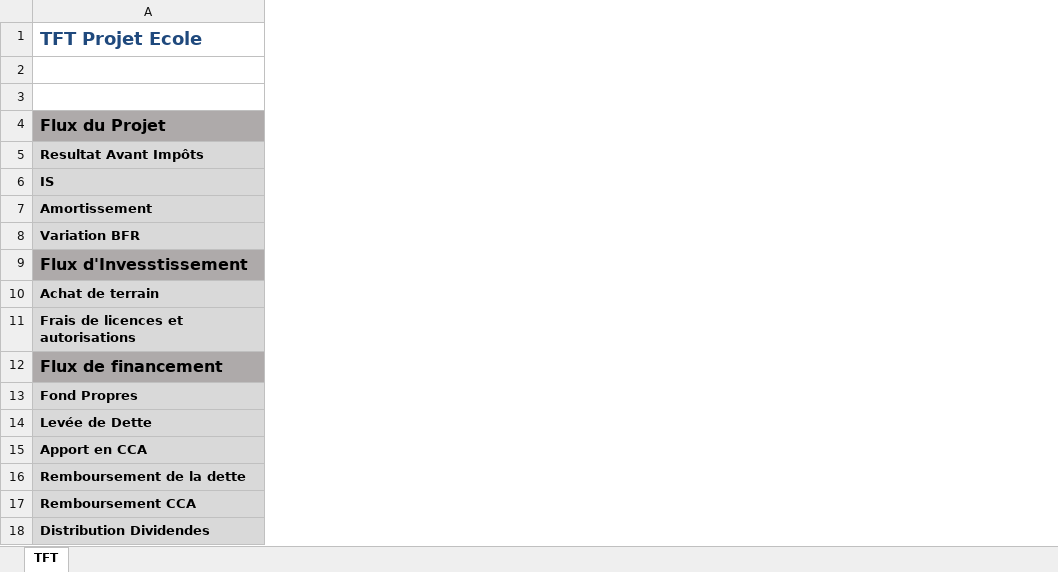
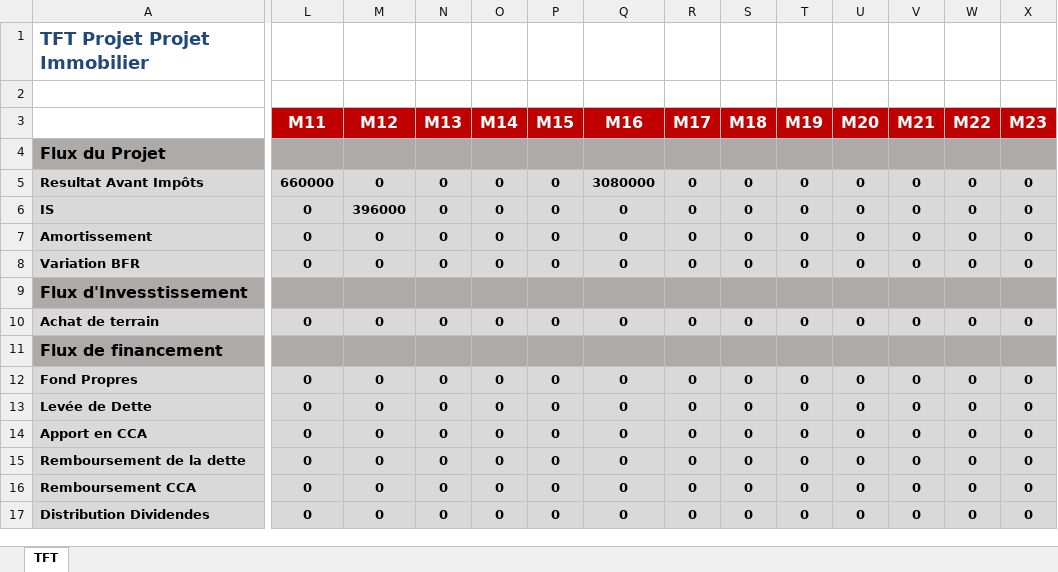
Before and after one commit to theblackhawk3/Antofagasta, an Excel workbook: module classe projet/ModulePrincipal/tft.xlsx, sheet TFT, drawn as a sheet; only a part is shown, gaps mark what is left out; values as stored, in another font and other column widths than the file's, no borders; removed rows and columns are numbered as before the commit, all else as after; rows hold the shown columns only; the diff covers the shown part only; the diff names each change by its address in the sheet, - before the commit and + after, or states it on an @@ line.

```diff
--- a/module classe projet/ModulePrincipal/tft.xlsx (sheet TFT)
+++ b/module classe projet/ModulePrincipal/tft.xlsx (sheet TFT)
+column L (M11), rows 5-17: 660000 | 0 | 0 | 0 |  | 0 |  | 0 | 0 | 0 | 0 | 0 | 0
+column M (M12), rows 5-17: 0 | 396000 | 0 | 0 |  | 0 |  | 0 | 0 | 0 | 0 | 0 | 0
+column N (M13), rows 5-17: 0 | 0 | 0 | 0 |  | 0 |  | 0 | 0 | 0 | 0 | 0 | 0
+column O (M14), rows 5-17: 0 | 0 | 0 | 0 |  | 0 |  | 0 | 0 | 0 | 0 | 0 | 0
+column P (M15), rows 5-17: 0 | 0 | 0 | 0 |  | 0 |  | 0 | 0 | 0 | 0 | 0 | 0
+column Q (M16), rows 5-17: 3080000 | 0 | 0 | 0 |  | 0 |  | 0 | 0 | 0 | 0 | 0 | 0
+column R (M17), rows 5-17: 0 | 0 | 0 | 0 |  | 0 |  | 0 | 0 | 0 | 0 | 0 | 0
+column S (M18), rows 5-17: 0 | 0 | 0 | 0 |  | 0 |  | 0 | 0 | 0 | 0 | 0 | 0
+column T (M19), rows 5-17: 0 | 0 | 0 | 0 |  | 0 |  | 0 | 0 | 0 | 0 | 0 | 0
+column U (M20), rows 5-17: 0 | 0 | 0 | 0 |  | 0 |  | 0 | 0 | 0 | 0 | 0 | 0
+column V (M21), rows 5-17: 0 | 0 | 0 | 0 |  | 0 |  | 0 | 0 | 0 | 0 | 0 | 0
+column W (M22), rows 5-17: 0 | 0 | 0 | 0 |  | 0 |  | 0 | 0 | 0 | 0 | 0 | 0
+column X (M23), rows 5-17: 0 | 0 | 0 | 0 |  | 0 |  | 0 | 0 | 0 | 0 | 0 | 0
-A1: TFT Projet Ecole
+A1: TFT Projet Projet Immobilier
-row 11: Frais de licences et autorisations
```
Also changed, not shown: 13 added columns and 30 edited cells elsewhere in this sheet, module classe projet/ModulePrincipal/CPC.xlsx, module classe projet/ModulePrincipal/Parametres.xlsx, 4 other files.
